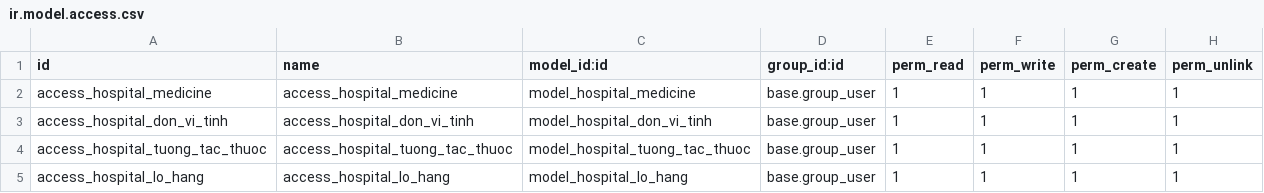
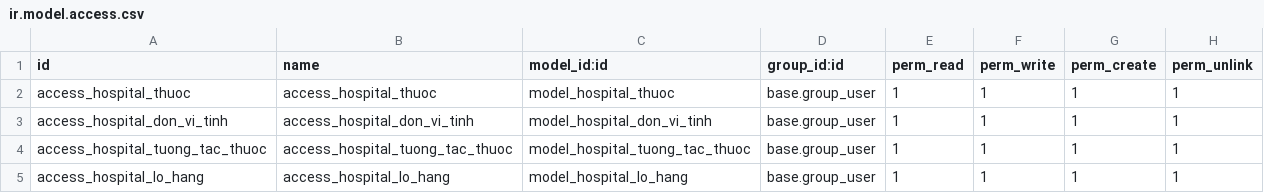
Before and after one commit to trungkien2543/hospital_management_Odoo, a CSV file: medicine/security/ir.model.access.csv, drawn as a sheet.

```diff
--- a/medicine/security/ir.model.access.csv
+++ b/medicine/security/ir.model.access.csv
@@ -1,3 +1,3 @@
 id,name,model_id:id,group_id:id,perm_read,perm_write,perm_create,perm_unlink
-access_hospital_medicine,access_hospital_medicine,model_hospital_medicine,base.group_user,1,1,1,1
+access_hospital_thuoc,access_hospital_thuoc,model_hospital_thuoc,base.group_user,1,1,1,1
 access_hospital_don_vi_tinh,access_hospital_don_vi_tinh,model_hospital_don_vi_tinh,base.group_user,1,1,1,1
```
Also changed, not shown: medicine/data/medicine_data.csv, 10 other files.
